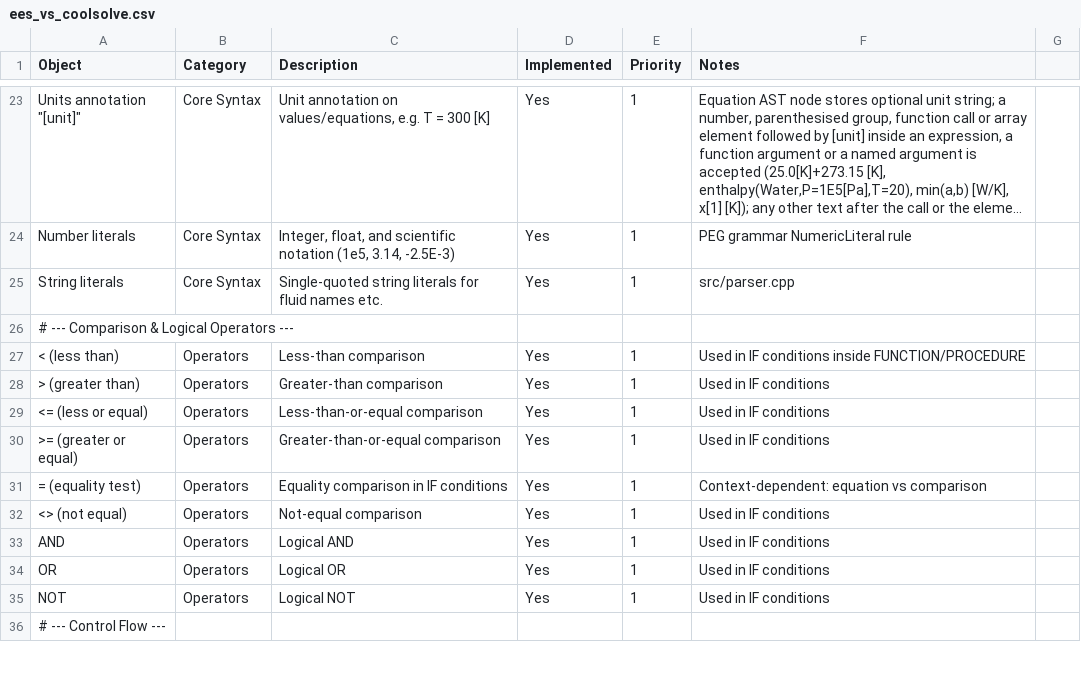
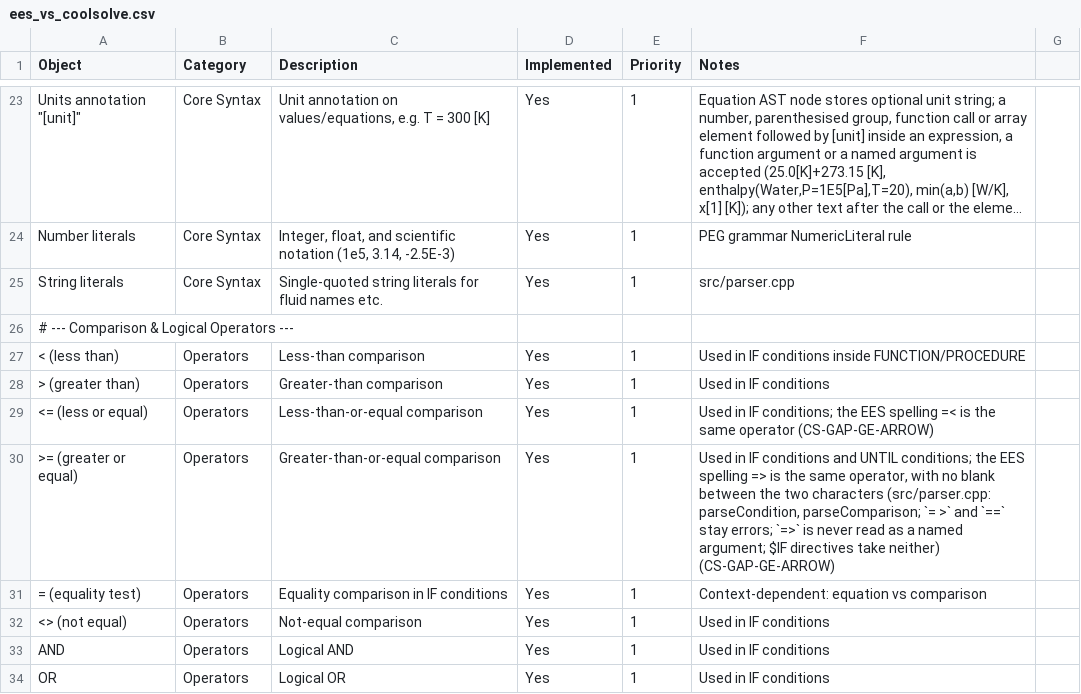
Before and after one commit to CoolProp/CoolSolve, a CSV file: docs/ees_vs_coolsolve.csv, drawn as a sheet; only a part is shown, gaps mark what is left out; the shorter side is filled out with more unchanged rows; long unchanged cells end in ….

```diff
--- a/docs/ees_vs_coolsolve.csv
+++ b/docs/ees_vs_coolsolve.csv
@@ -28,4 +28,4 @@ String literals,Core Syntax,Single-quoted string literals for fluid names etc.,Y
 > (greater than),Operators,Greater-than comparison,Yes,1,Used in IF conditions,
-<= (less or equal),Operators,Less-than-or-equal comparison,Yes,1,Used in IF conditions,
->= (greater or equal),Operators,Greater-than-or-equal comparison,Yes,1,Used in IF conditions,
+<= (less or equal),Operators,Less-than-or-equal comparison,Yes,1,Used in IF conditions; the EES spelling =< is the same operator (CS-GAP-GE-ARROW),
+>= (greater or equal),Operators,Greater-than-or-equal comparison,Yes,1,"Used in IF conditions and UNTIL conditions; the EES spelling => is the same operator, with no blank between the two characters (src/parser.cpp: parseCondition, parseComparison; `= >` and `==` stay errors; `=>` is never read as a named argument; $IF directives take neither) (CS-GAP-GE-ARROW)",
 = (equality test),Operators,Equality comparison in IF conditions,Yes,1,Context-dependent: equation vs comparison,
```
Also changed, not shown: 5 other files.
